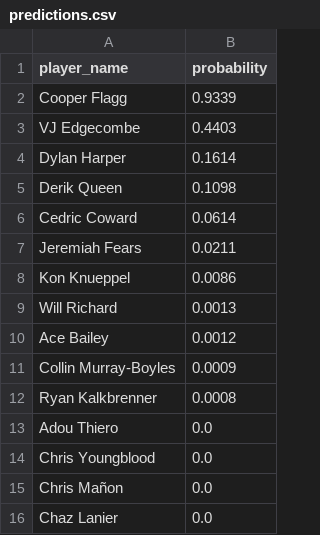
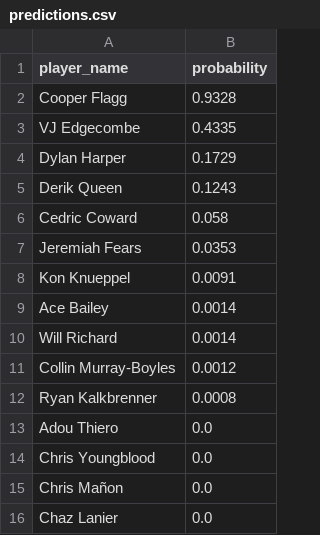
Before and after one commit to lcenac/ROY_MODEL, a CSV file: predictions.csv, drawn as a sheet; only a part is shown.

```diff
--- a/predictions.csv
+++ b/predictions.csv
@@ -1,12 +1,12 @@
 player_name,probability
-Cooper Flagg,0.9339
-VJ Edgecombe,0.4403
-Dylan Harper,0.1614
-Derik Queen,0.1098
-Cedric Coward,0.0614
-Jeremiah Fears,0.0211
-Kon Knueppel,0.0086
-Will Richard,0.0013
-Ace Bailey,0.0012
-Collin Murray-Boyles,0.0009
+Cooper Flagg,0.9328
+VJ Edgecombe,0.4335
+Dylan Harper,0.1729
+Derik Queen,0.1243
+Cedric Coward,0.058
+Jeremiah Fears,0.0353
+Kon Knueppel,0.0091
+Ace Bailey,0.0014
+Will Richard,0.0014
+Collin Murray-Boyles,0.0012
 Ryan Kalkbrenner,0.0008
```
Also changed, not shown: nba_api_roy_dataset_2010_2024.csv, 2 other files.
